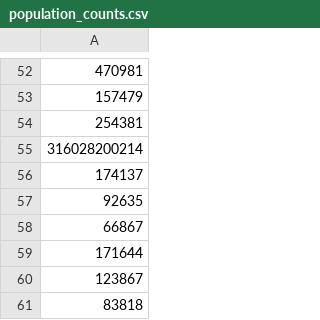
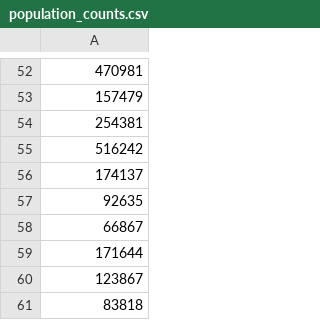
Before and after one commit to joel-winterton/CommutersAndEpidemics, a CSV file: datasets/2011_census/global_geography/population_counts.csv, drawn as a sheet; only a part is shown, gaps mark what is left out.

```diff
--- a/datasets/2011_census/global_geography/population_counts.csv
+++ b/datasets/2011_census/global_geography/population_counts.csv
@@ -54,3 +54,3 @@
 254381
-316028200214
+516242
 174137
```
Also changed, not shown: 29 other files.
